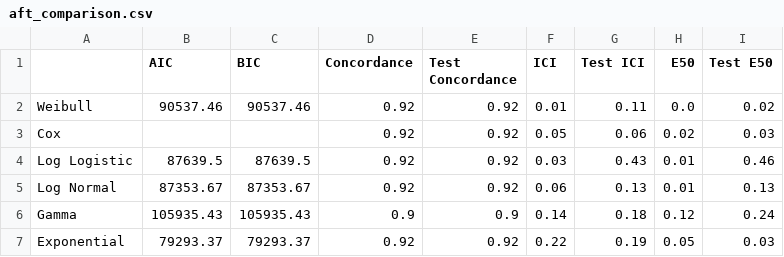
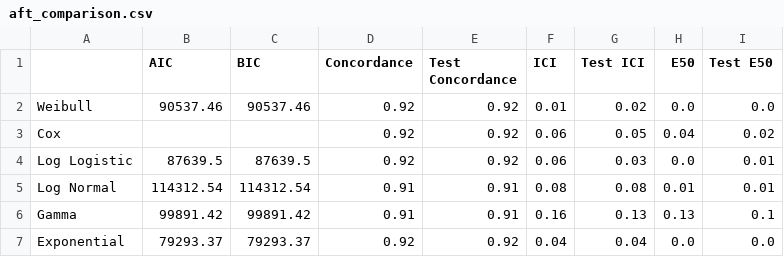
Before and after one commit to simplymathematics/ml_afr, a CSV file: plots/aft_comparison.csv, drawn as a sheet.

```diff
--- a/plots/aft_comparison.csv
+++ b/plots/aft_comparison.csv
@@ -1,7 +1,7 @@
 ,AIC,BIC,Concordance,Test Concordance,ICI,Test ICI,E50,Test E50
-Weibull,90537.46,90537.46,0.92,0.92,0.01,0.11,0.0,0.02
-Cox,,,0.92,0.92,0.05,0.06,0.02,0.03
-Log Logistic,87639.5,87639.5,0.92,0.92,0.03,0.43,0.01,0.46
-Log Normal,87353.67,87353.67,0.92,0.92,0.06,0.13,0.01,0.13
-Gamma,105935.43,105935.43,0.9,0.9,0.14,0.18,0.12,0.24
-Exponential,79293.37,79293.37,0.92,0.92,0.22,0.19,0.05,0.03
+Weibull,90537.46,90537.46,0.92,0.92,0.01,0.02,0.0,0.0
+Cox,,,0.92,0.92,0.06,0.05,0.04,0.02
+Log Logistic,87639.5,87639.5,0.92,0.92,0.06,0.03,0.0,0.01
+Log Normal,114312.54,114312.54,0.91,0.91,0.08,0.08,0.01,0.01
+Gamma,99891.42,99891.42,0.91,0.91,0.16,0.13,0.13,0.1
+Exponential,79293.37,79293.37,0.92,0.92,0.04,0.04,0.0,0.0
```
Also changed, not shown: plots/cox_summary.csv, plots/exponential_summary.csv, 34 other files.
